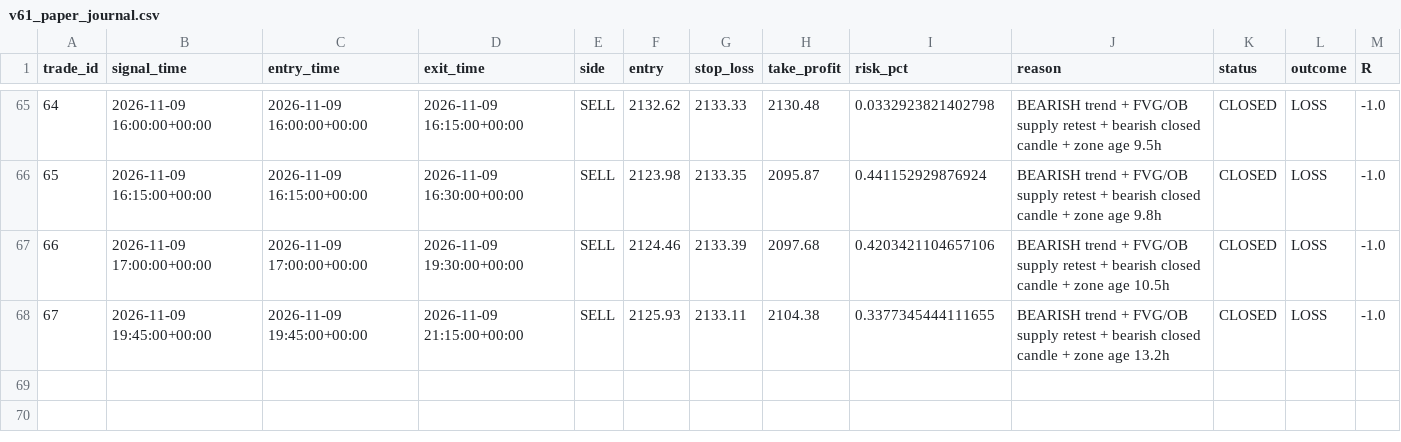
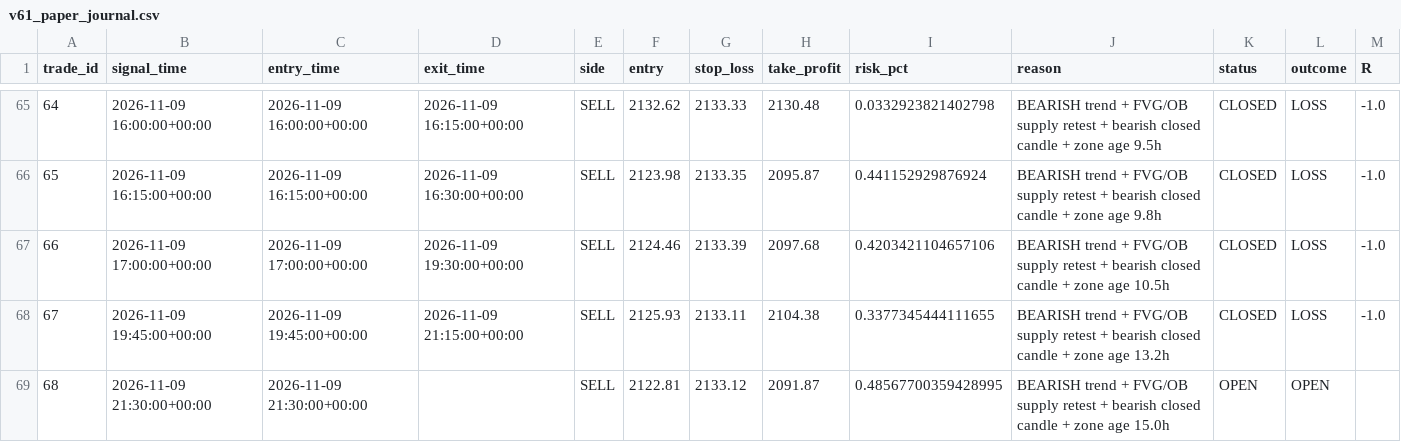
Before and after one commit to R0hit-kum4r/ETH-V61-Paper-Agent, a CSV file: v61_paper_journal.csv, drawn as a sheet; only a part is shown, gaps mark what is left out.

```diff
--- a/v61_paper_journal.csv
+++ b/v61_paper_journal.csv
@@ -68 +68,2 @@ trade_id,signal_time,entry_time,exit_time,side,entry,stop_loss,take_profit,risk_
 67,2026-11-09 19:45:00+00:00,2026-11-09 19:45:00+00:00,2026-11-09 21:15:00+00:00,SELL,2125.93,2133.11,2104.38,0.3377345444111655,BEARISH trend + FVG/OB supply retest + bearish closed candle + zone age 13.2h,CLOSED,LOSS,-1.0
+68,2026-11-09 21:30:00+00:00,2026-11-09 21:30:00+00:00,,SELL,2122.81,2133.12,2091.87,0.48567700359428995,BEARISH trend + FVG/OB supply retest + bearish closed candle + zone age 15.0h,OPEN,OPEN,
```
